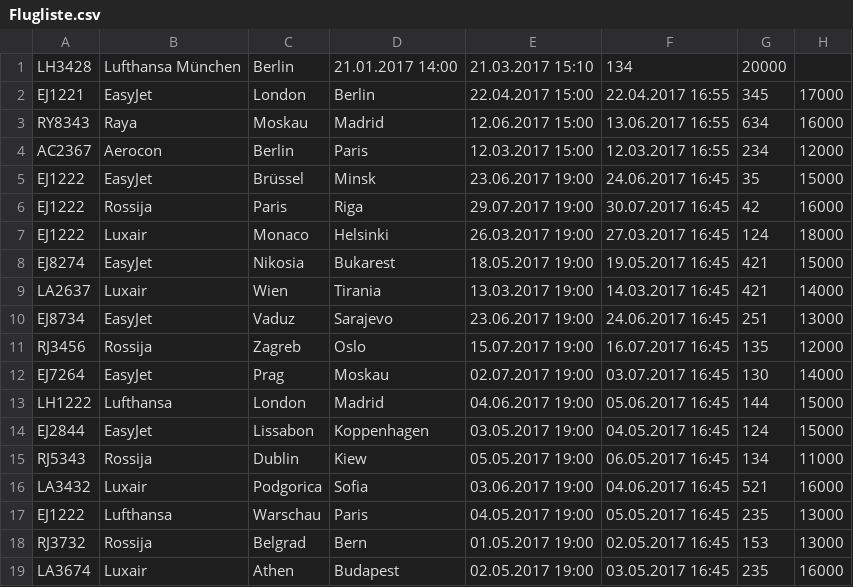
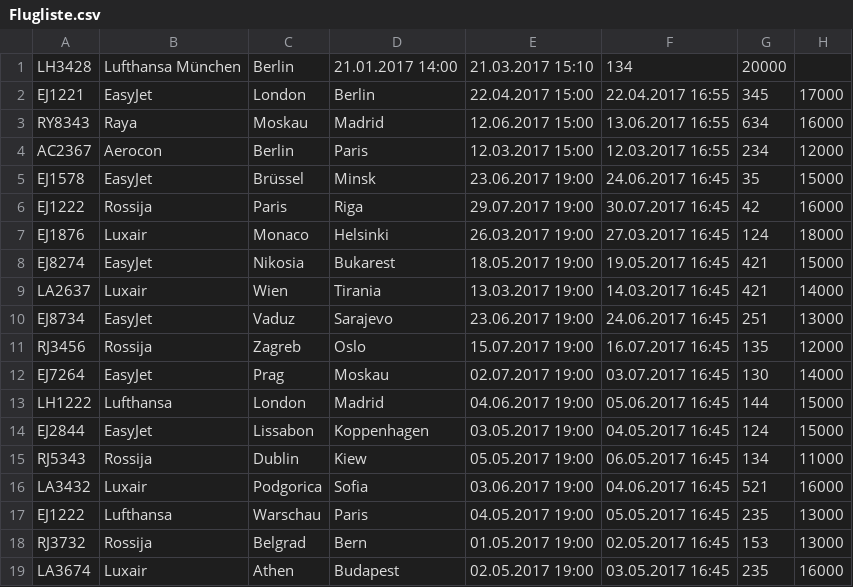
Before and after one commit to B1NER/Flughafen, a CSV file: src/Model/Daten/Fluege/Flugliste.csv, drawn as a sheet.

```diff
--- a/src/Model/Daten/Fluege/Flugliste.csv
+++ b/src/Model/Daten/Fluege/Flugliste.csv
@@ -4,5 +4,5 @@ RY8343	Raya	Moskau	Madrid	12.06.2017 15:00	13.06.2017 16:55	634	16000
 AC2367	Aerocon	Berlin	Paris	12.03.2017 15:00	12.03.2017 16:55	234	12000
-EJ1222	EasyJet	Brüssel	Minsk	23.06.2017 19:00	24.06.2017 16:45	35	15000
+EJ1578	EasyJet	Brüssel	Minsk	23.06.2017 19:00	24.06.2017 16:45	35	15000
 EJ1222	Rossija	Paris	Riga	29.07.2017 19:00	30.07.2017 16:45	42	16000
-EJ1222	Luxair	Monaco	Helsinki	26.03.2017 19:00	27.03.2017 16:45	124	18000
+EJ1876	Luxair	Monaco	Helsinki	26.03.2017 19:00	27.03.2017 16:45	124	18000
 EJ8274	EasyJet	Nikosia	Bukarest	18.05.2017 19:00	19.05.2017 16:45	421	15000
```
Also changed, not shown: src/Model/Daten/Menschen/Anwender.csv, 8 other files.
